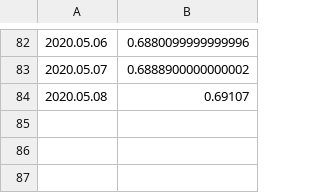
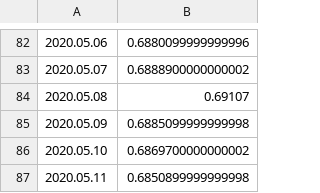
Before and after one commit to bdekoz/FNPRMS-results, a CSV file: pixel_2-fenix-nightly-hanoob-results.csv, drawn as a sheet; only a part is shown, gaps mark what is left out.

```diff
--- a/pixel_2-fenix-nightly-hanoob-results.csv
+++ b/pixel_2-fenix-nightly-hanoob-results.csv
@@ -84 +84,4 @@
 2020.05.08, 0.69107
+2020.05.09, 0.6885099999999998
+2020.05.10, 0.6869700000000002
+2020.05.11, 0.6850899999999998
```
Also changed, not shown: pixel_2-fennec-nightly-hanoob-results.csv, pixel_4_xl-fenix-nightly-hanoob-results.csv, 37 other files.
